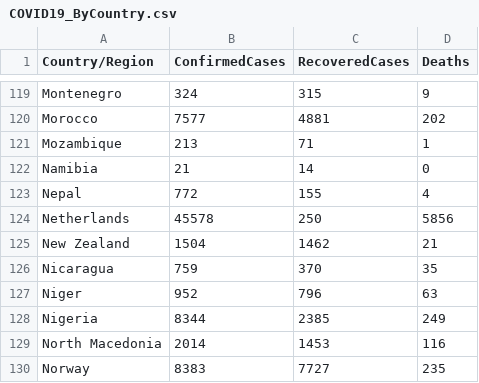
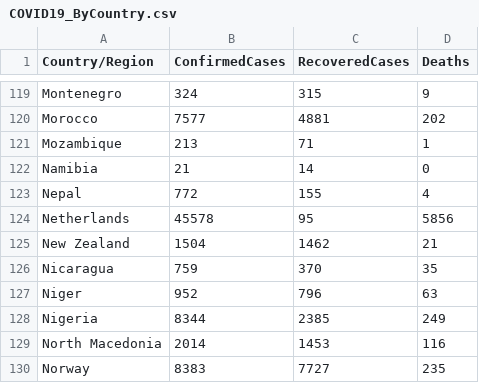
Before and after one commit to kevorkkeheian/covid-19-archived, a CSV file: datasets/COVID19_ByCountry.csv, drawn as a sheet; only a part is shown, gaps mark what is left out.

```diff
--- a/datasets/COVID19_ByCountry.csv
+++ b/datasets/COVID19_ByCountry.csv
@@ -123,3 +123,3 @@ Namibia,21,14,0
 Nepal,772,155,4
-Netherlands,45578,250,5856
+Netherlands,45578,95,5856
 New Zealand,1504,1462,21
```
Also changed, not shown: datasets/COVID19_ByDate.csv.
